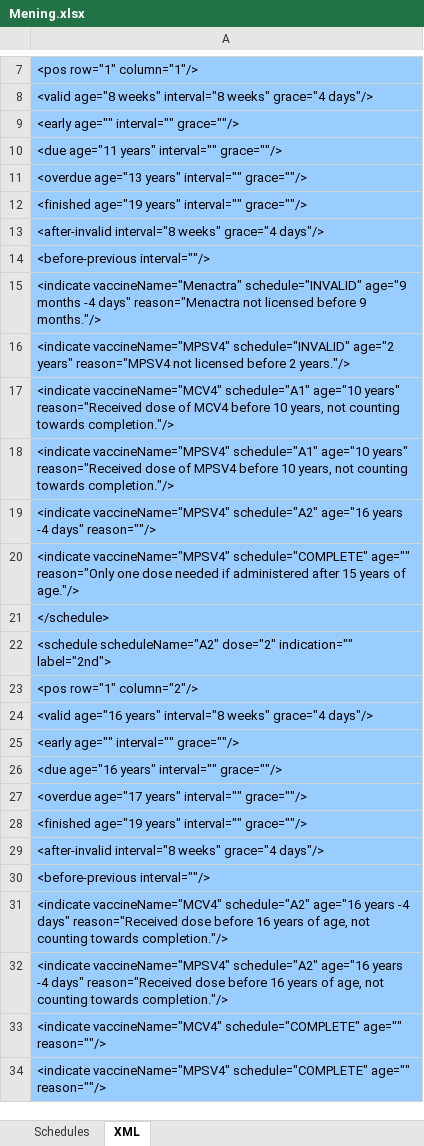
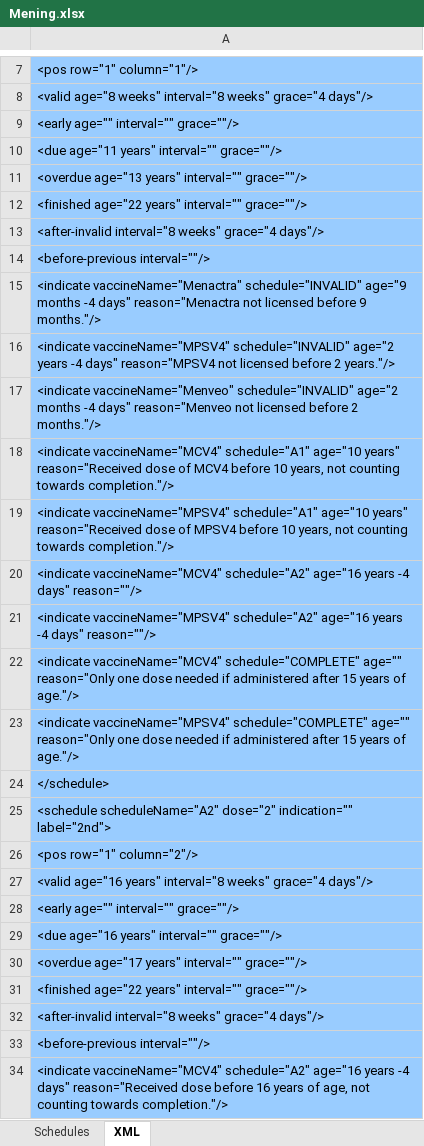
Before and after one commit to immregistries/LoneStarVaccineForecaster, an Excel workbook: schedules/Mening.xlsx, sheet XML, drawn as a sheet; only a part is shown, gaps mark what is left out; the shorter side is filled out with more unchanged rows; values as stored, in another font and other column widths than the file's, no borders; addresses are those after the commit; the diff names each change by its address in the sheet, - before the commit and + after, or states it on an @@ line.

Commit message:
Brady updated the XML tab to capture all immunization information for the simplified schedule.

```diff
--- a/schedules/Mening.xlsx (sheet XML)
+++ b/schedules/Mening.xlsx (sheet XML)
-A12: <finished age="19 years" interval=""…
+A12: <finished age="22 years" interval=""…
-A16: …schedule="INVALID" age="2 years" reason="MPSV4 not…
+A16: …schedule="INVALID" age="2 years -4 days" reason="MPSV4 not…
+row 17: <indicate vaccineName="Menveo" schedule="INVALID" age="2 months -4 days" reason="Menveo not licensed before 2 months."/>
+row 20: <indicate vaccineName="MCV4" schedule="A2" age="16 years -4 days" reason=""/>
+row 22: <indicate vaccineName="MCV4" schedule="COMPLETE" age="" reason="Only one dose needed if administered after 15 years of age."/>
-A31: <finished age="19 years" interval=""…
+A31: <finished age="22 years" interval=""…
```
Also changed, not shown: sheet Schedules, charts or pictures.
